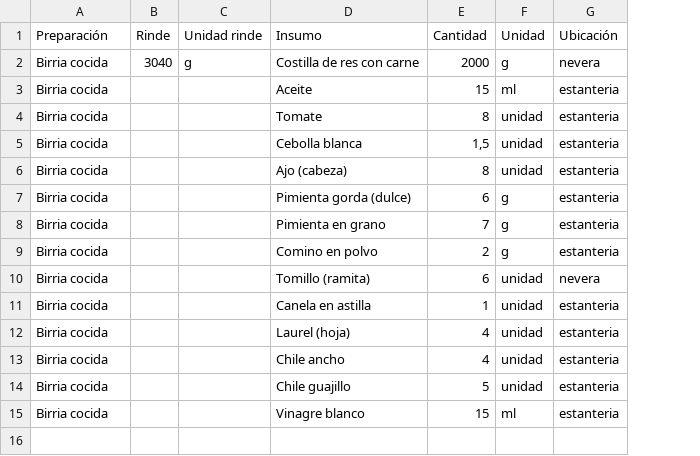
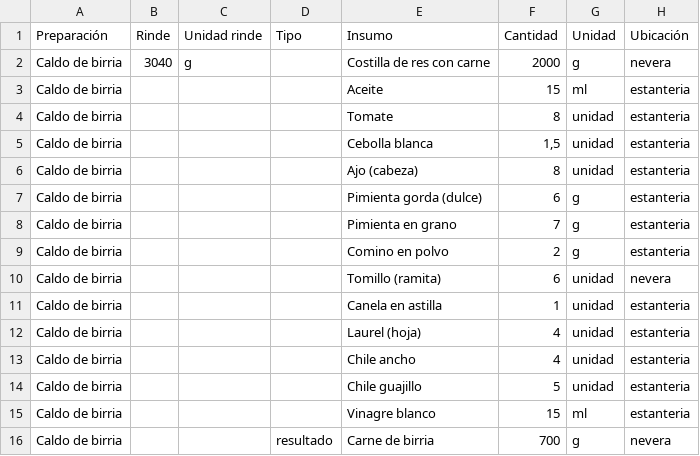
Before and after one commit to jfco22/Nexora-restaurante, a CSV file: docs/preparaciones-el-taita.csv, drawn as a sheet; the diff names each change by its address in the sheet, - before the commit and + after, or states it on an @@ line.

```diff
--- a/docs/preparaciones-el-taita.csv
+++ b/docs/preparaciones-el-taita.csv
+column D (Tipo), empty
-A2:A15 (Preparación): Birria cocida
+A2:A15 (Preparación): Caldo de birria
+row 16: Caldo de birria |  |  | resultado | Carne de birria | 700 | g | nevera
```
Also changed, not shown: docs/recetas-el-taita-borrador.csv, 8 other files.
